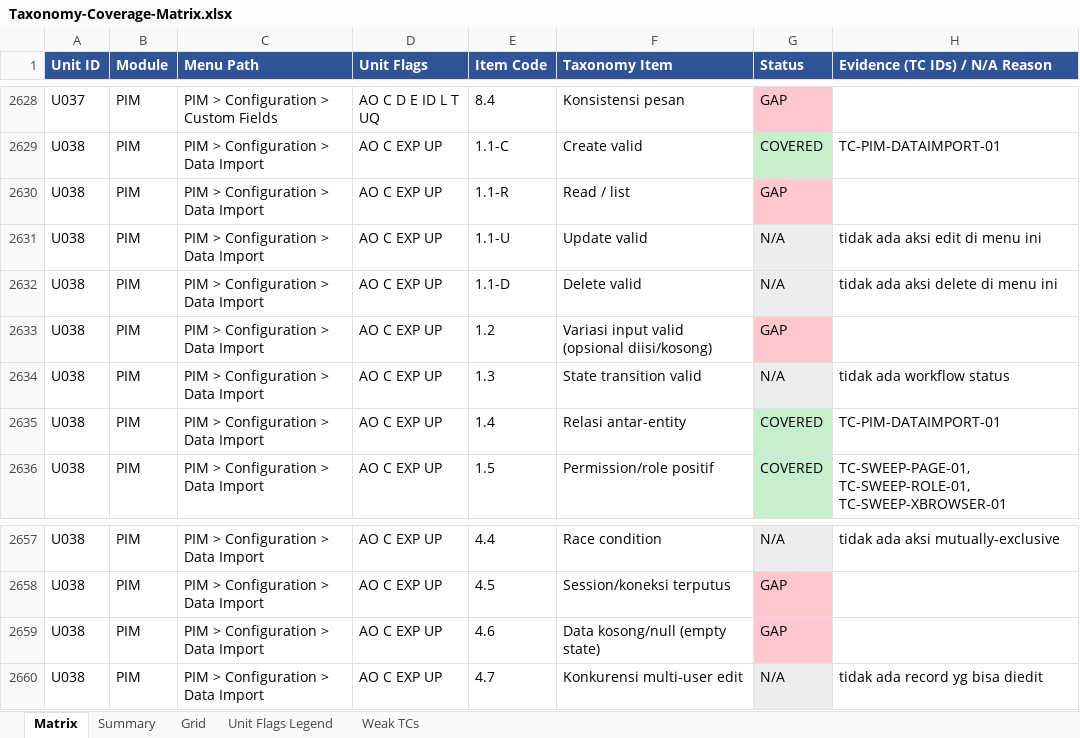
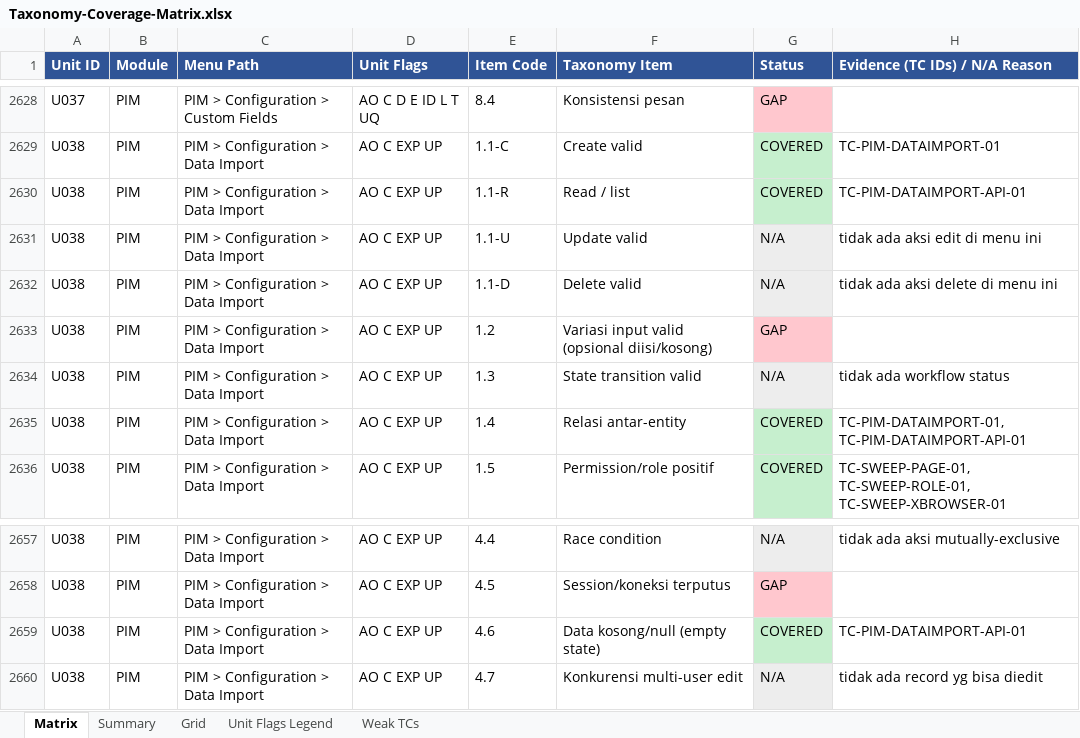
Before and after one commit to arsalwildan15/qa-portofolio, an Excel workbook: docs/Taxonomy-Coverage-Matrix.xlsx, sheet Matrix, drawn as a sheet; only a part is shown, gaps mark what is left out; values as stored, in another font and other column widths than the file's, no borders; the diff covers the shown part only; the diff names each change by its address in the sheet, - before the commit and + after, or states it on an @@ line.

Commit message:
P4.0 PIM: close Data Import gap, 1 new TC (DATAIMPORT-API-01)
Sweeps the CSV Import API (same JSON+base64 body as Attachments, but
the response is an import summary, not file metadata): size limit and
content-type allowlist hold, an empty CSV returns a clean zero-count,
SQL-injected cell values are stored safely, and unknown body fields
are rejected. All 14 checks pass, no bug -- but surfaces a worth-
noting finding: a cell value starting with "=" is imported and stored
literally, a classic CSV-injection risk if that data is ever exported
back to a spreadsheet (not verified further, out of scope here).

Also documents that this endpoint's validation mechanism differs from
Attachments/Profile Picture despite the identical body shape: the CSV
parser rejects malformed structure with 400 rather than checking a
filename allowlist, and the filename is never echoed back or stored,
so the path-traversal storage issue (BG-462/463/464) doesn't apply
here.
Matrix: PIM 69.8% -> 71.0%, total 74.4% -> 74.6%.

```diff
--- a/docs/Taxonomy-Coverage-Matrix.xlsx (sheet Matrix)
+++ b/docs/Taxonomy-Coverage-Matrix.xlsx (sheet Matrix)
-G2630 (Status): GAP
+G2630 (Status): COVERED
-G2630 fill: #FFC7CE
+G2630 fill: #C6EFCE
-H2630 (Evidence (TC IDs) / N/A Reason): (empty)
+H2630 (Evidence (TC IDs) / N/A Reason): TC-PIM-DATAIMPORT-API-01
-H2635 (Evidence (TC IDs) / N/A Reason): TC-PIM-DATAIMPORT-01
+H2635 (Evidence (TC IDs) / N/A Reason): TC-PIM-DATAIMPORT-01, TC-PIM-DATAIMPORT-API-01
-G2659 (Status): GAP
+G2659 (Status): COVERED
-G2659 fill: #FFC7CE
+G2659 fill: #C6EFCE
-H2659 (Evidence (TC IDs) / N/A Reason): (empty)
+H2659 (Evidence (TC IDs) / N/A Reason): TC-PIM-DATAIMPORT-API-01
```
Also changed, not shown: 22 edited cells and cell formats elsewhere in this sheet, sheet Grid, 5 other files.
